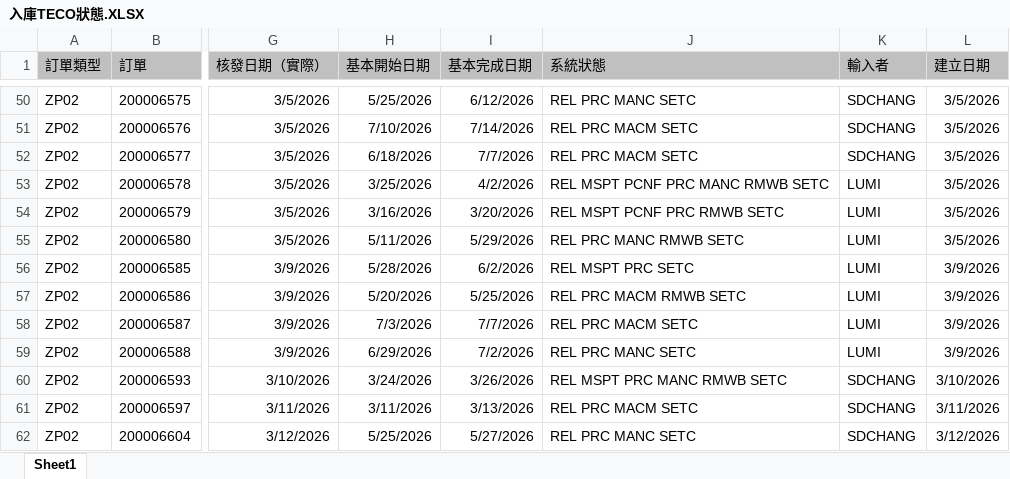
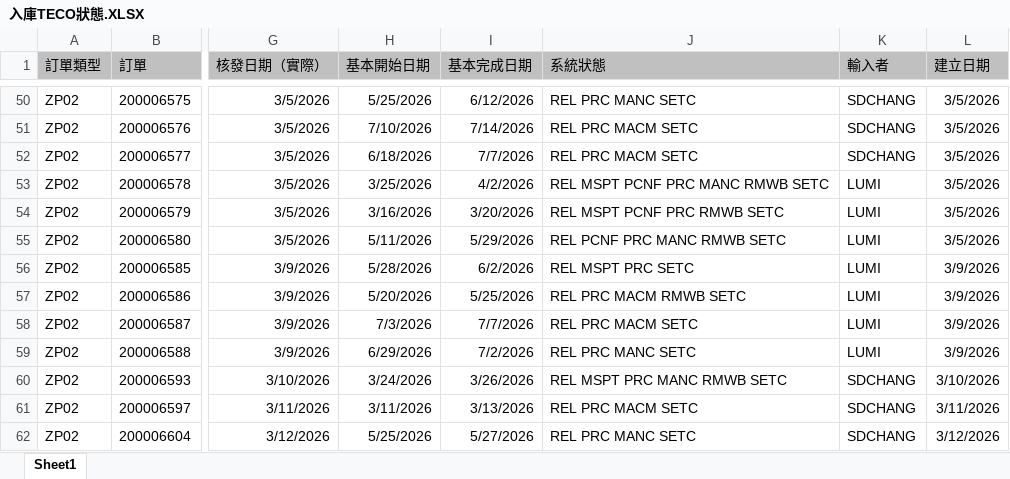
Before and after one commit to june8513/-, an Excel workbook: Newdata/入庫TECO狀態.XLSX, sheet Sheet1, drawn as a sheet; only a part is shown, gaps mark what is left out; values as stored, in another font and other column widths than the file's, no borders; the diff names each change by its address in the sheet, - before the commit and + after, or states it on an @@ line.

```diff
--- a/Newdata/入庫TECO狀態.XLSX (sheet Sheet1)
+++ b/Newdata/入庫TECO狀態.XLSX (sheet Sheet1)
-J55 (系統狀態): REL PRC MANC RMWB SETC
+J55 (系統狀態): REL PCNF PRC MANC RMWB SETC
```
Also changed, not shown: Newdata/今日入庫.xlsx, Newdata/報工狀態.XLSX, 19 other files.
